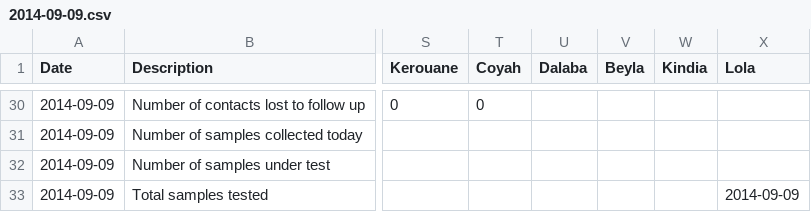
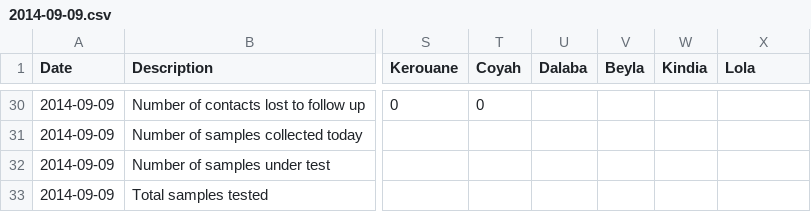
Before and after one commit to cmrivers/ebola, a CSV file: guinea_data/2014-09-09.csv, drawn as a sheet; only a part is shown, gaps mark what is left out; the diff names each change by its address in the sheet, - before the commit and + after, or states it on an @@ line.

```diff
--- a/guinea_data/2014-09-09.csv
+++ b/guinea_data/2014-09-09.csv
-X33 (Lola): 2014-09-09
+X33 (Lola): (empty)
```
Also changed, not shown: guinea_data/2014-09-08.csv, guinea_data/2014-09-11.csv, 3 other files.
